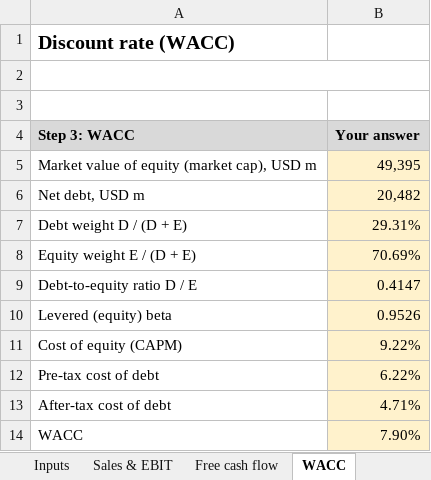
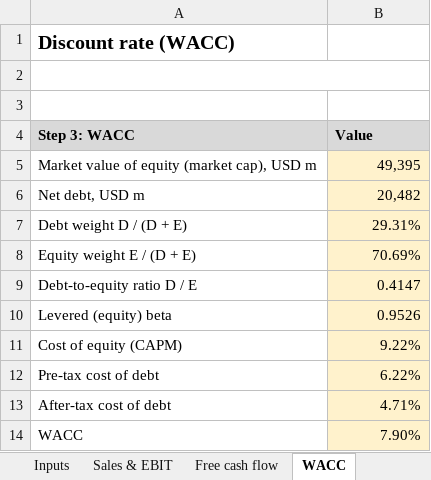
Before and after one commit to amandalombardo/AI-Equity-Research-, an Excel workbook: own-model/diageo-dcf-amanda-2026-10-16.xlsx, sheet WACC, drawn as a sheet; values as stored, in another font and other column widths than the file's, no borders; the diff names each change by its address in the sheet, - before the commit and + after, or states it on an @@ line.

```diff
--- a/own-model/diageo-dcf-amanda-2026-10-16.xlsx (sheet WACC)
+++ b/own-model/diageo-dcf-amanda-2026-10-16.xlsx (sheet WACC)
-B4: Your answer
+B4: Value
```
Also changed, not shown: sheet Valuation.
